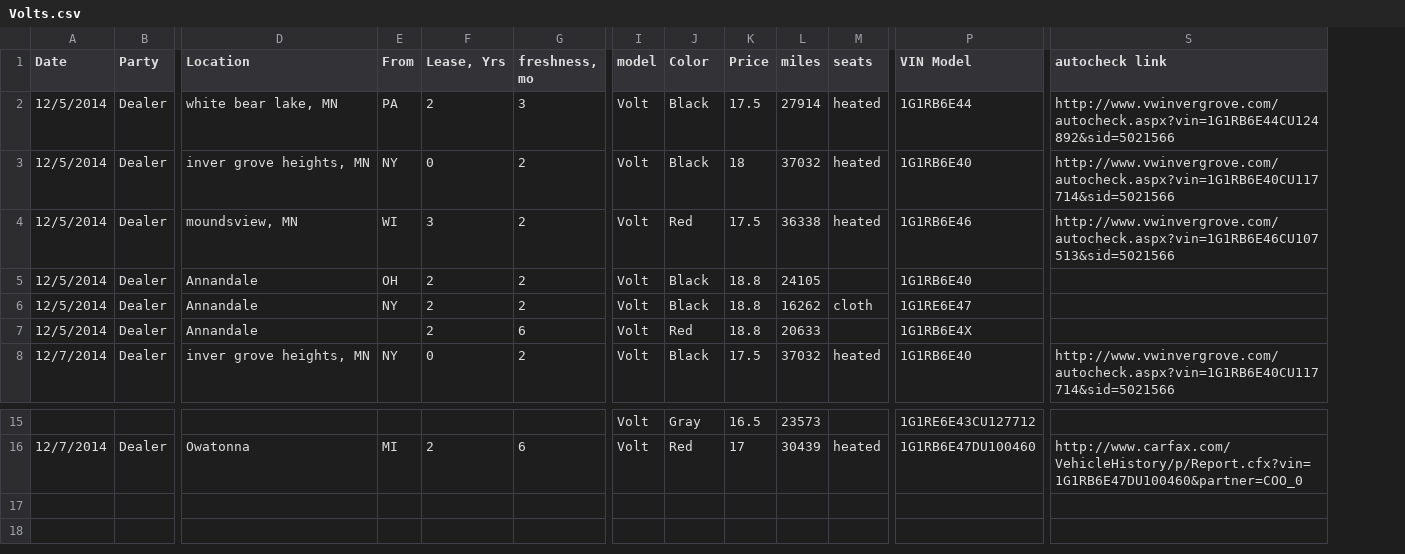
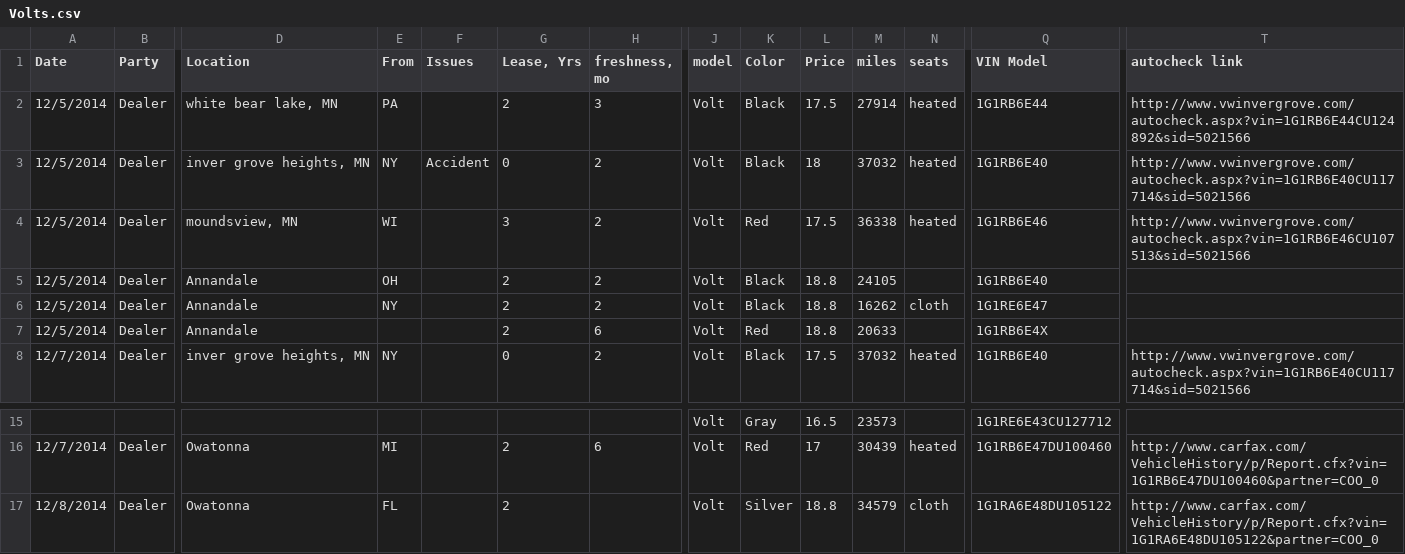
Before and after one commit to 12Lab/SLIDcES, a CSV file: CSV_Samples/Volts.csv, drawn as a sheet; only a part is shown, gaps mark what is left out; rows hold the shown columns only; the diff names each change by its address in the sheet, - before the commit and + after, or states it on an @@ line.

```diff
--- a/CSV_Samples/Volts.csv
+++ b/CSV_Samples/Volts.csv
+column F (Issues), row 3: Accident
+row 17: 12/8/2014 | Dealer | Owatonna | FL |  | 2 |  | Volt | Silver | 18.8 | 34579 | cloth | 1G1RA6E48DU105122 | http://www.carfax.com/VehicleHistory/p/Report.cfx?vin=1G1RA6E48DU105122&partner=COO_0
```
Also changed, not shown: 4 other files.
